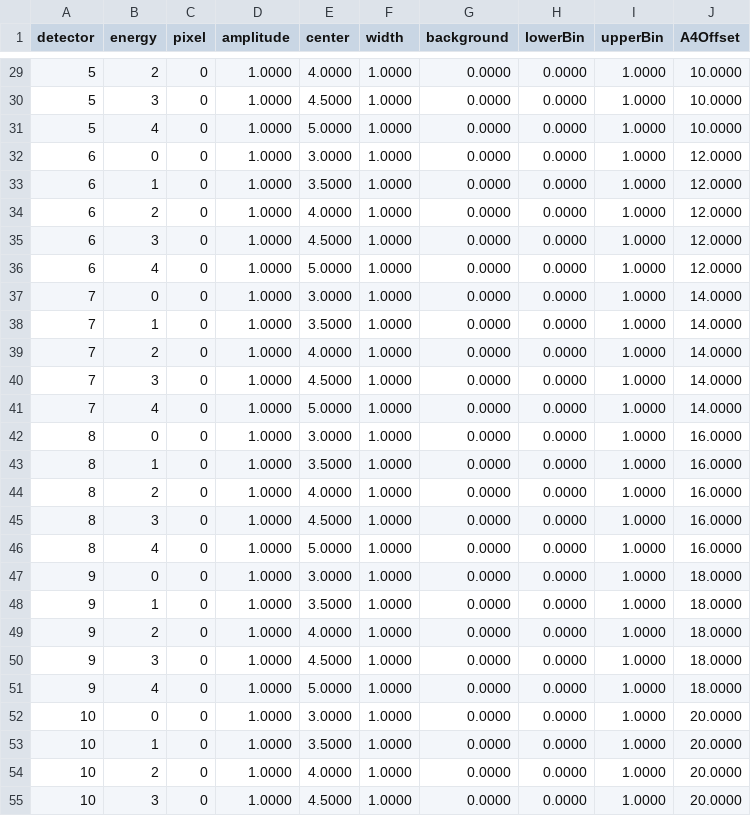
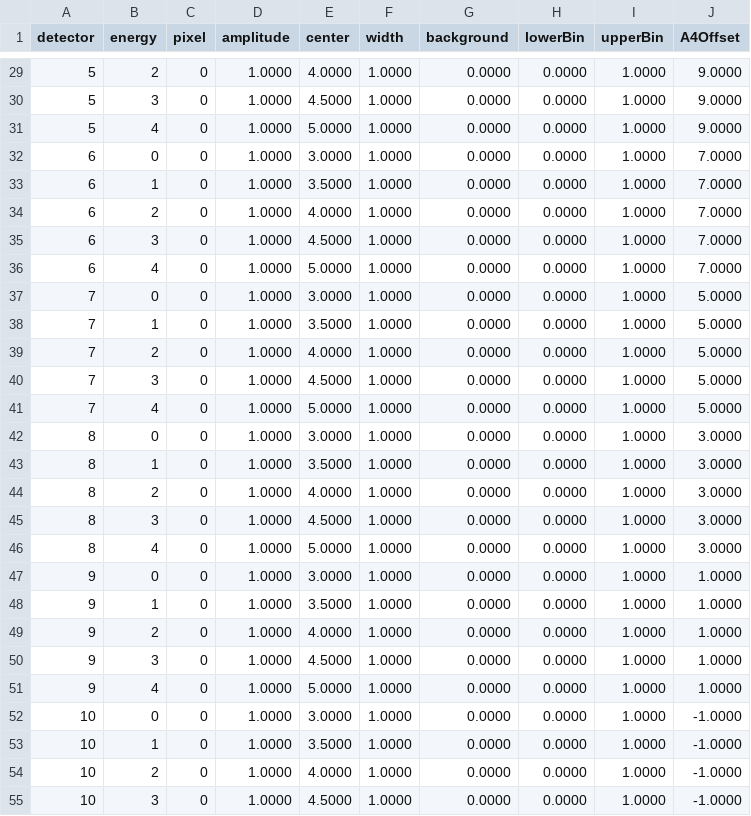
Before and after one commit to Paraquat/MJOLNIR, a CSV file: MJOLNIR/CalibrationBambus.csv, drawn as a sheet; only a part is shown, gaps mark what is left out; the diff covers the shown part only; the diff names each change by its address in the sheet, - before the commit and + after, or states it on an @@ line.

Commit message:
Fix offset, correct sign

```diff
--- a/MJOLNIR/CalibrationBambus.csv
+++ b/MJOLNIR/CalibrationBambus.csv
-J29:J31 (A4Offset): 10.0000
+J29:J31 (A4Offset): 9.0000
-J32:J36 (A4Offset): 12.0000
+J32:J36 (A4Offset): 7.0000
-J37:J41 (A4Offset): 14.0000
+J37:J41 (A4Offset): 5.0000
-J42:J46 (A4Offset): 16.0000
+J42:J46 (A4Offset): 3.0000
-J47:J51 (A4Offset): 18.0000
+J47:J51 (A4Offset): 1.0000
-J52:J55 (A4Offset): 20.0000
+J52:J55 (A4Offset): -1.0000
```
Also changed, not shown: 73 edited cells elsewhere in this file, 2 other files.
